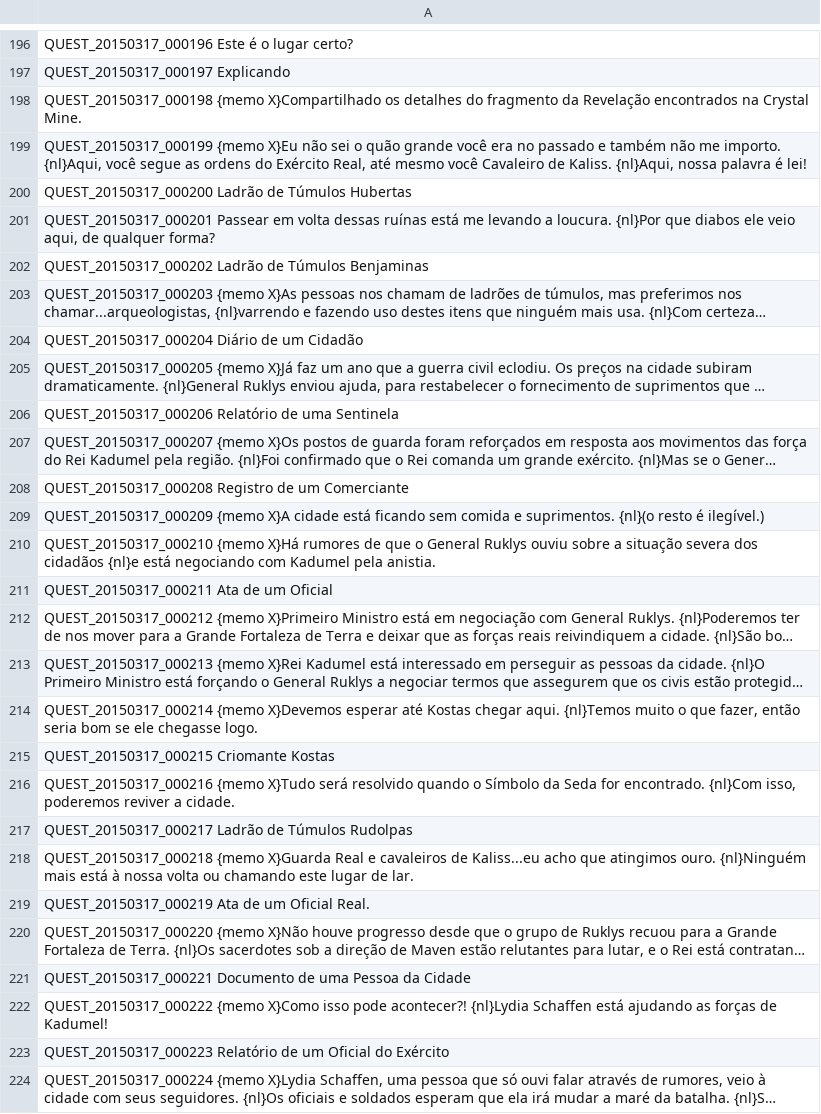
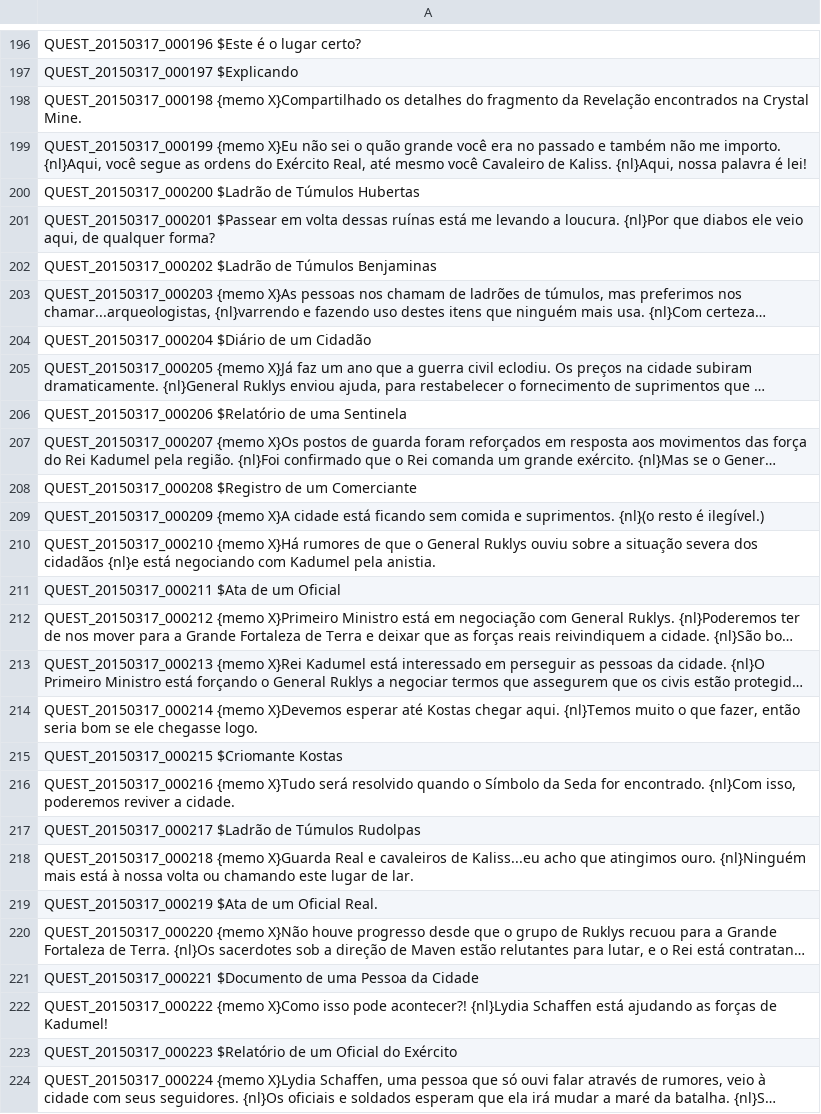
Before and after one commit to karolngs/tree_of_savior, a TSV file: QUEST_BP.tsv, drawn as a sheet; only a part is shown, gaps mark what is left out; long unchanged cells end in …; the diff covers the shown part only; the diff names each change by its address in the sheet, - before the commit and + after, or states it on an @@ line.

Commit message:
Update QUEST_BP.tsv

```diff
--- a/QUEST_BP.tsv
+++ b/QUEST_BP.tsv
-A196: QUEST_20150317_000196 Este é o lugar certo?
+A196: QUEST_20150317_000196 $Este é o lugar certo?
-A197: QUEST_20150317_000197 Explicando
+A197: QUEST_20150317_000197 $Explicando
-A200: QUEST_20150317_000200 Ladrão de Túmulos…
+A200: QUEST_20150317_000200 $Ladrão de Túmulos…
-A201: QUEST_20150317_000201 Passear em volta…
+A201: QUEST_20150317_000201 $Passear em volta…
-A202: QUEST_20150317_000202 Ladrão de Túmulos…
+A202: QUEST_20150317_000202 $Ladrão de Túmulos…
-A204: QUEST_20150317_000204 Diário de um Cidadão
+A204: QUEST_20150317_000204 $Diário de um Cidadão
-A206: QUEST_20150317_000206 Relatório de uma…
+A206: QUEST_20150317_000206 $Relatório de uma…
-A208: QUEST_20150317_000208 Registro de um…
+A208: QUEST_20150317_000208 $Registro de um…
-A211: QUEST_20150317_000211 Ata de um Oficial
+A211: QUEST_20150317_000211 $Ata de um Oficial
-A215: QUEST_20150317_000215 Criomante Kostas
+A215: QUEST_20150317_000215 $Criomante Kostas
-A217: QUEST_20150317_000217 Ladrão de Túmulos…
+A217: QUEST_20150317_000217 $Ladrão de Túmulos…
-A219: QUEST_20150317_000219 Ata de um…
+A219: QUEST_20150317_000219 $Ata de um…
-A221: QUEST_20150317_000221 Documento de uma…
+A221: QUEST_20150317_000221 $Documento de uma…
-A223: QUEST_20150317_000223 Relatório de um…
+A223: QUEST_20150317_000223 $Relatório de um…
```
Also changed, not shown: 48 edited cells elsewhere in this file.
